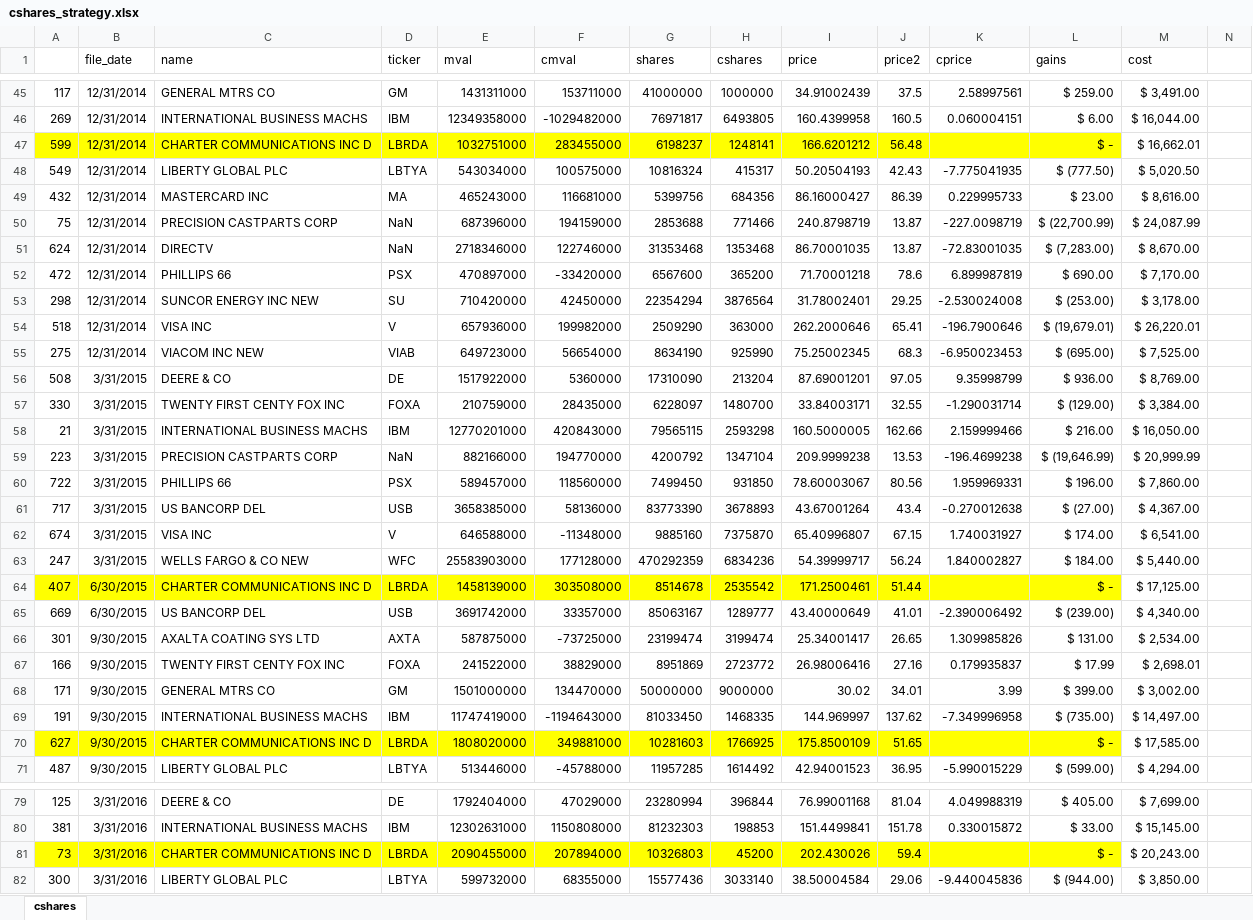
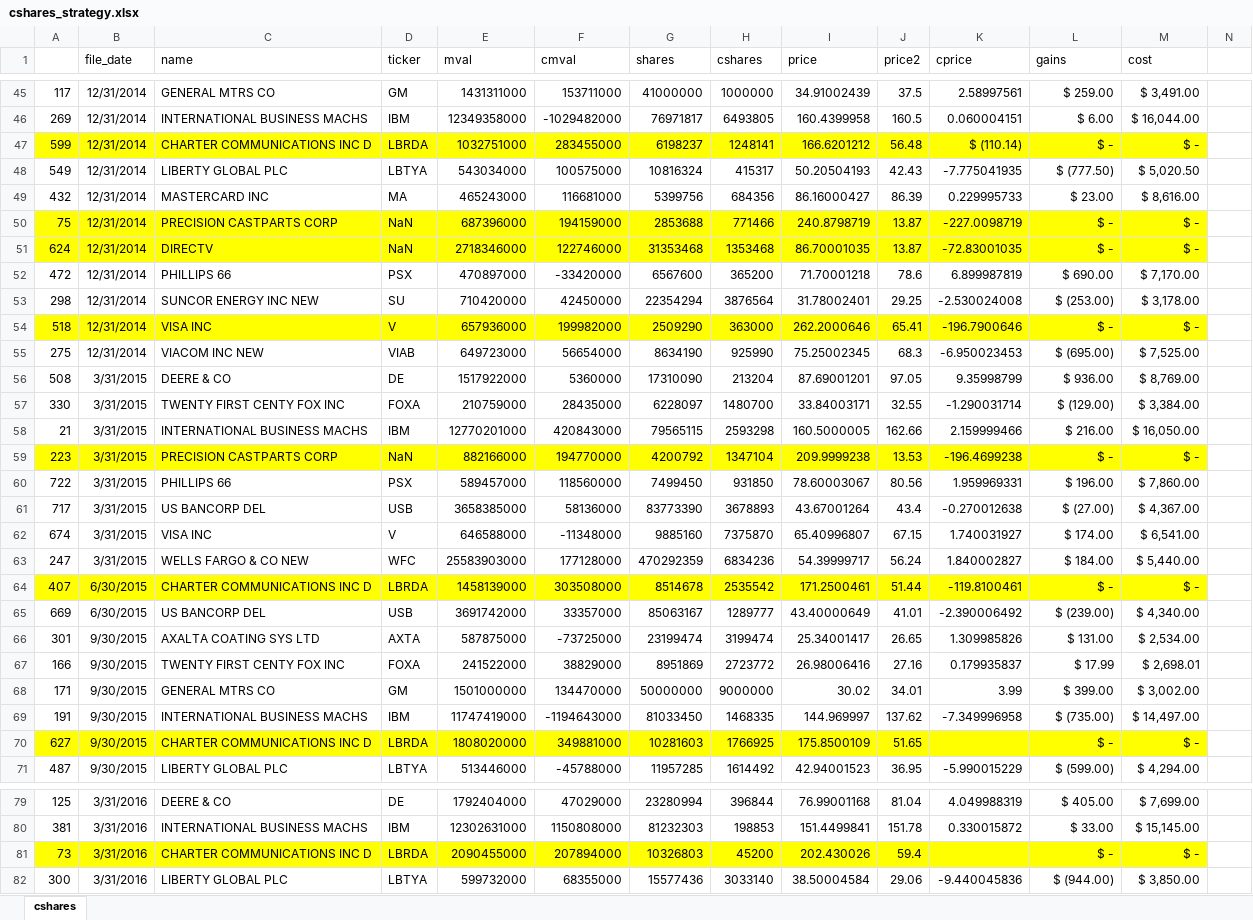
Before and after one commit to shanegela/DataAnalytics, an Excel workbook: SEC13F/cshares_strategy.xlsx, sheet cshares, drawn as a sheet; only a part is shown, gaps mark what is left out; values as stored, in another font and other column widths than the file's, no borders; the diff covers the shown part only; the diff names each change by its address in the sheet, - before the commit and + after, or states it on an @@ line.

Commit message:
SECF - exclude securities with huge price fluctations from strategy

```diff
--- a/SEC13F/cshares_strategy.xlsx (sheet cshares)
+++ b/SEC13F/cshares_strategy.xlsx (sheet cshares)
-K47 (cprice): (empty)
+K47 (cprice): $ (110.14)
-M47 (cost): $ 16,662.01
+M47 (cost): $ -
-M47 fill: none
+M47 fill: #FFFF00
-A50:M51 fill: none
+A50:M51 fill: #FFFF00
-L50 (gains): $ (22,700.99)
+L50 (gains): $ -
-M50 (cost): $ 24,087.99
+M50 (cost): $ -
-L51 (gains): $ (7,283.00)
+L51 (gains): $ -
-M51 (cost): $ 8,670.00
+M51 (cost): $ -
-A54:M54 fill: none
+A54:M54 fill: #FFFF00
-L54 (gains): $ (19,679.01)
+L54 (gains): $ -
-M54 (cost): $ 26,220.01
+M54 (cost): $ -
-A59:M59 fill: none
+A59:M59 fill: #FFFF00
-L59 (gains): $ (19,646.99)
+L59 (gains): $ -
-M59 (cost): $ 20,999.99
+M59 (cost): $ -
-K64 (cprice): (empty)
+K64 (cprice): -119.8100461
-M64 (cost): $ 17,125.00
+M64 (cost): $ -
-M64 fill: none
+M64 fill: #FFFF00
-M70 (cost): $ 17,585.00
+M70 (cost): $ -
-M70 fill: none
+M70 fill: #FFFF00
-M81 (cost): $ 20,243.00
+M81 (cost): $ -
-M81 fill: none
+M81 fill: #FFFF00
```
Also changed, not shown: 24 edited cells and cell formats elsewhere in this sheet, formulas that keep their value, 1 other file.
